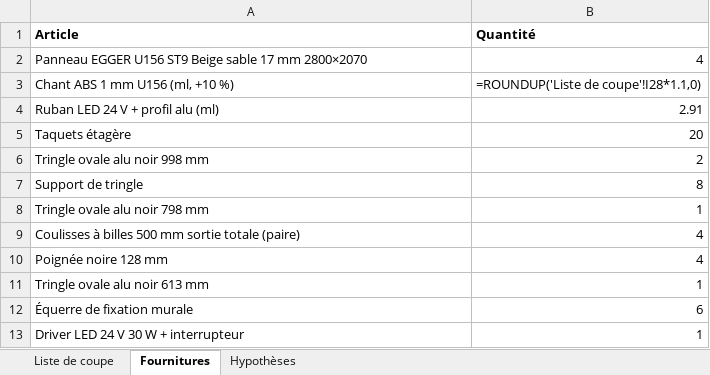
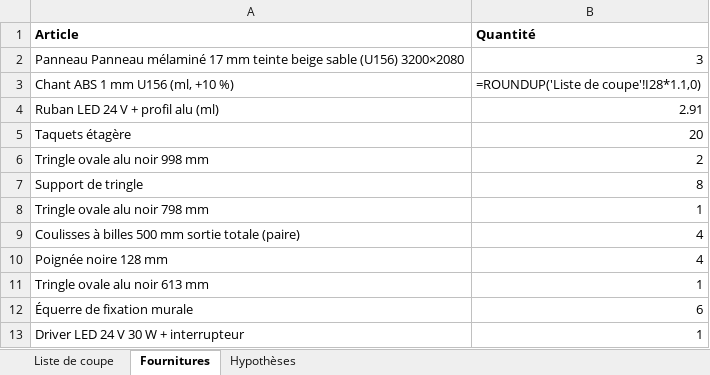
Before and after one commit to nouhyac/Lamaisonduparquet, an Excel workbook: ads/meubles/dressing-3x2/out-meuble/debit-meuble-3m-x-2m.xlsx, sheet Fournitures, drawn as a sheet; values as stored, in another font and other column widths than the file's, no borders; formulas without a stored value are shown as written; removed rows and columns are numbered as before the commit, all else as after; the diff names each change by its address in the sheet, - before the commit and + after, or states it on an @@ line.

```diff
--- a/ads/meubles/dressing-3x2/out-meuble/debit-meuble-3m-x-2m.xlsx (sheet Fournitures)
+++ b/ads/meubles/dressing-3x2/out-meuble/debit-meuble-3m-x-2m.xlsx (sheet Fournitures)
-row 2: Panneau EGGER U156 ST9 Beige sable 17 mm 2800×2070 | 4
+row 2: Panneau Panneau mélaminé 17 mm teinte beige sable (U156) 3200×2080 | 3
```
Also changed, not shown: sheet Hypothèses, sheet Liste de coupe, ads/meubles/dressing-3x2/out/debit-dressing-3x2.xlsx, 11 other files.
